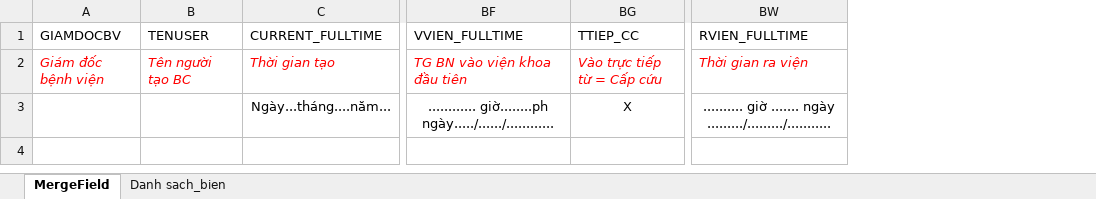
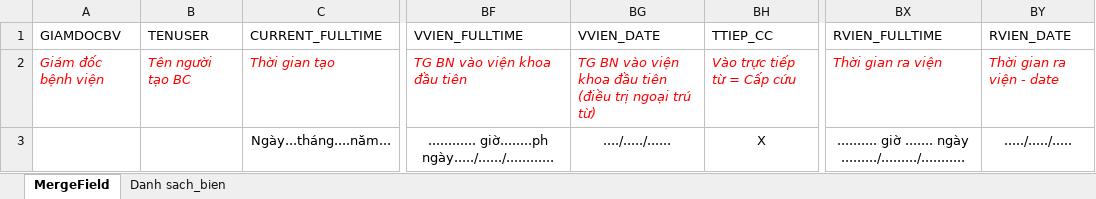
Before and after one commit to gaconleocay/O2S_MedicalRecord, an Excel workbook: O2S MedicalRecord/Documents/BIEN_BC_O2S_MedicalRecord.xlsx, sheet MergeField, drawn as a sheet; only a part is shown, gaps mark what is left out; values as stored, in another font and other column widths than the file's, no borders; the diff names each change by its address in the sheet, - before the commit and + after, or states it on an @@ line.

```diff
--- a/O2S MedicalRecord/Documents/BIEN_BC_O2S_MedicalRecord.xlsx (sheet MergeField)
+++ b/O2S MedicalRecord/Documents/BIEN_BC_O2S_MedicalRecord.xlsx (sheet MergeField)
+column BG (VVIEN_DATE), rows 2-3: TG BN vào viện khoa đầu tiên (điều trị ngoại trú từ) | ..../...../......
+column BY (RVIEN_DATE), rows 2-3: Thời gian ra viện - date | ...../...../.....
```
Also changed, not shown: sheet Danh sach_bien, 7 other files.
